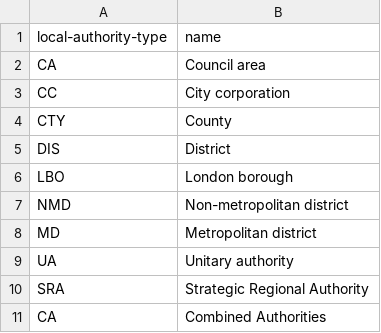
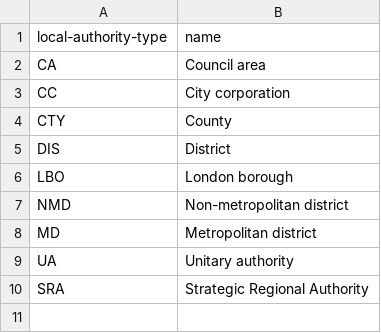
Before and after one commit to openregister/local-authority-data, a TSV file: data/local-authority-type/local-authority-types.tsv, drawn as a sheet; the diff names each change by its address in the sheet, - before the commit and + after, or states it on an @@ line.

Commit message:
Removed duplicate CA for now

```diff
--- a/data/local-authority-type/local-authority-types.tsv
+++ b/data/local-authority-type/local-authority-types.tsv
-row 11: CA | Combined Authorities
```
